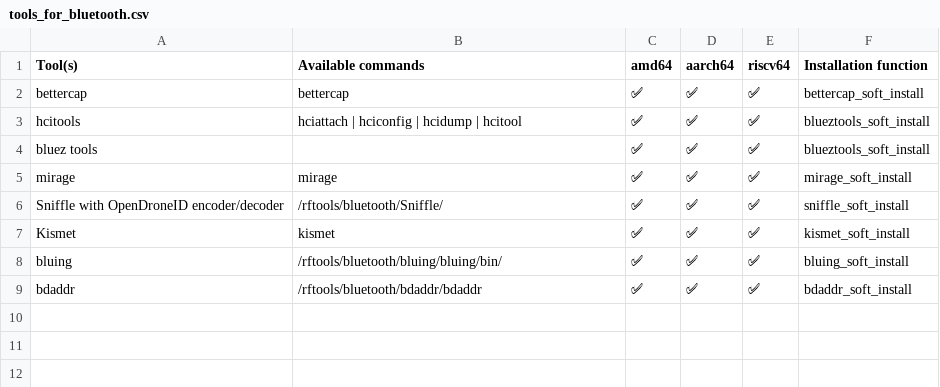
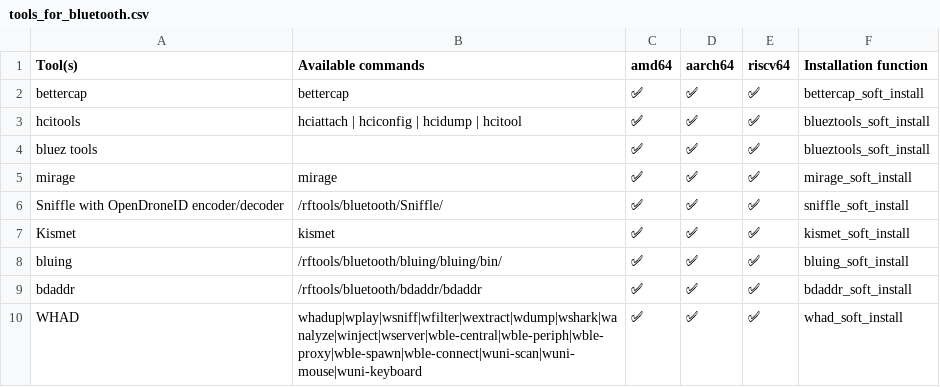
Before and after one commit to PentHertz/rfswift-doc-v2, a CSV file: content/docs/guide/tools_for_bluetooth.csv, drawn as a sheet; the diff names each change by its address in the sheet, - before the commit and + after, or states it on an @@ line.

Commit message:
Adding WHAD tool in the list

```diff
--- a/content/docs/guide/tools_for_bluetooth.csv
+++ b/content/docs/guide/tools_for_bluetooth.csv
+row 10: WHAD | whadup|wplay|wsniff|wfilter|wextract|wdump|wshark|wanalyze|winject|wserver|wble-central|wble-periph|wble-proxy|wble-spawn|wble-connect|wuni-scan|wuni-mouse|wuni-keyboard | ✅ | ✅ | ✅ | whad_soft_install
```
